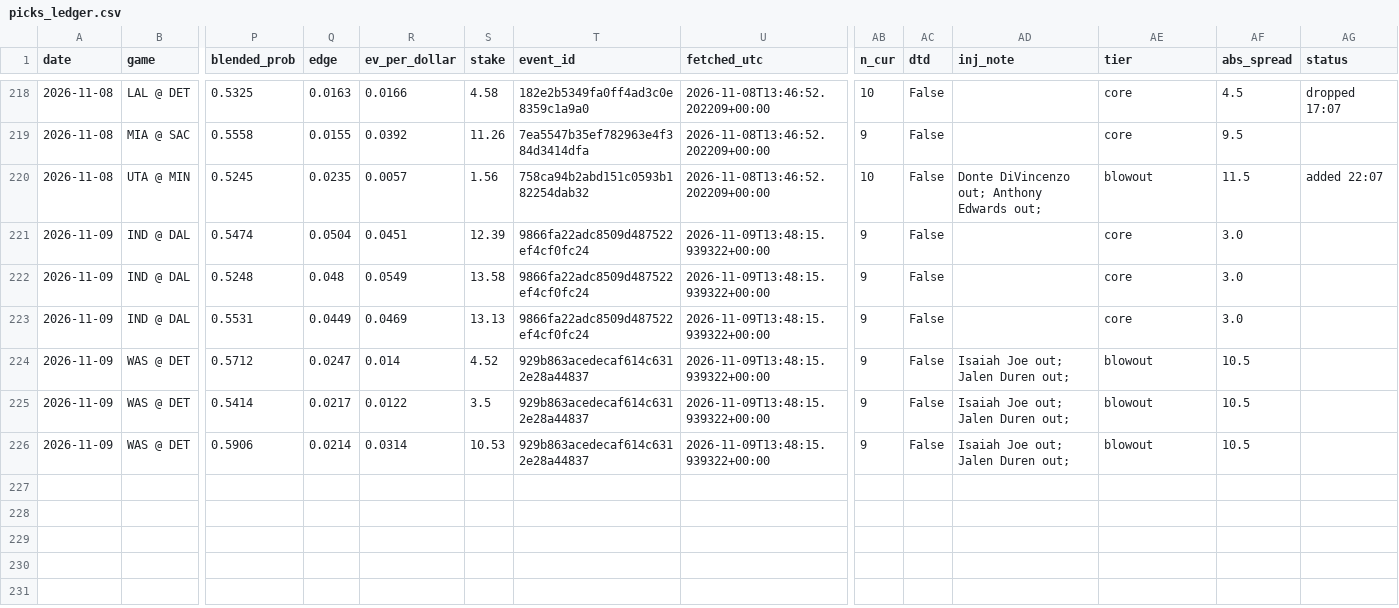
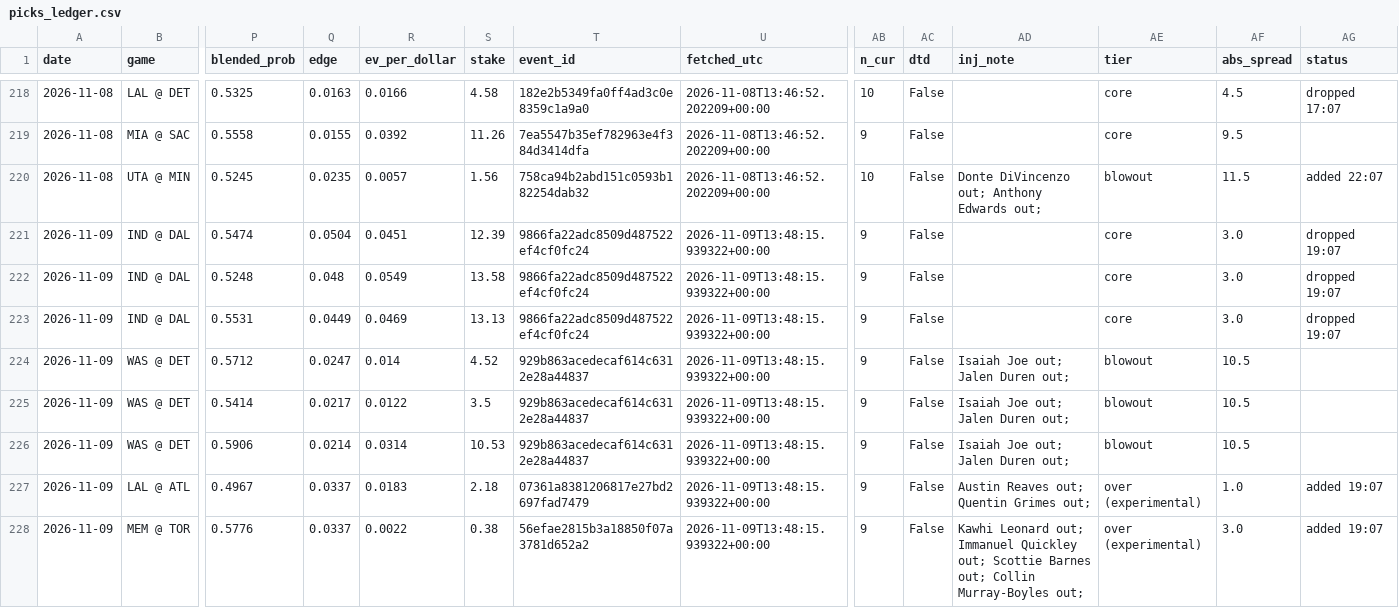
Before and after one commit to KyShiesty919/NBA-Props, a CSV file: data/picks_ledger.csv, drawn as a sheet; only a part is shown, gaps mark what is left out; rows hold the shown columns only; the diff names each change by its address in the sheet, - before the commit and + after, or states it on an @@ line.

```diff
--- a/data/picks_ledger.csv
+++ b/data/picks_ledger.csv
-AG221:AG223 (status): (empty)
+AG221:AG223 (status): dropped 19:07
+row 227: 2026-11-09 | LAL @ ATL | 0.4967 | 0.0337 | 0.0183 | 2.18 | 07361a8381206817e27bd2697fad7479 | 2026-11-09T13:48:15.939322+00:00 | 9 | False | Austin Reaves out; Quentin Grimes out; | over (experimental) | 1.0 | added 19:07
+row 228: 2026-11-09 | MEM @ TOR | 0.5776 | 0.0337 | 0.0022 | 0.38 | 56efae2815b3a18850f07a3781d652a2 | 2026-11-09T13:48:15.939322+00:00 | 9 | False | Kawhi Leonard out; Immanuel Quickley out; Scottie Barnes out; Collin Murray-Boyles out; | over (experimental) | 3.0 | added 19:07
```
Also changed, not shown: data/gamelogs_2026-27.csv, data/injuries_latest.csv, 2 other files.
